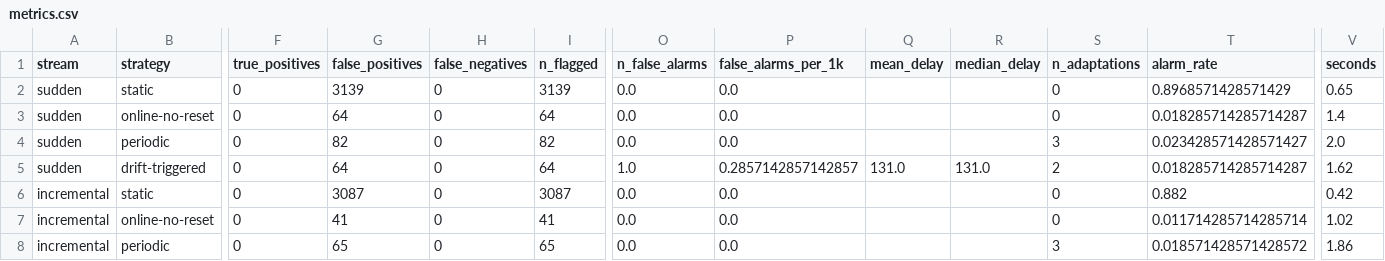
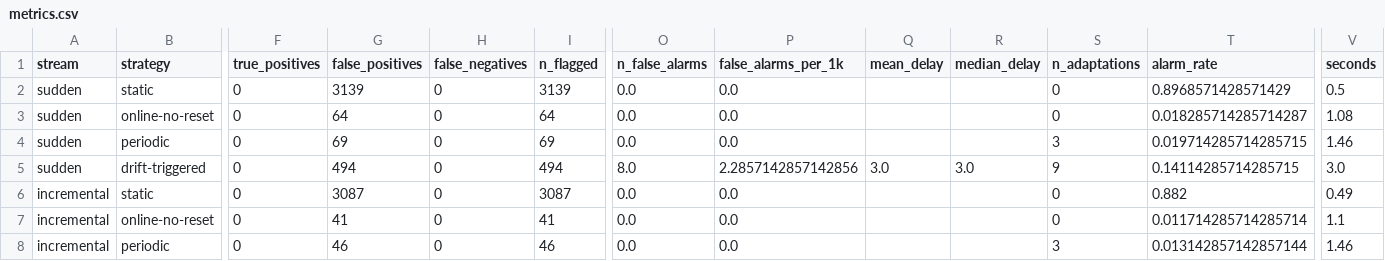
Before and after one commit to DhruvilShah22/drift-aware-anomaly-detection, a CSV file: results/metrics.csv, drawn as a sheet; only a part is shown, gaps mark what is left out; the diff covers the shown part only; the diff names each change by its address in the sheet, - before the commit and + after, or states it on an @@ line.

```diff
--- a/results/metrics.csv
+++ b/results/metrics.csv
-V2 (seconds): 0.65
+V2 (seconds): 0.5
-V3 (seconds): 1.4
+V3 (seconds): 1.08
-G4 (false_positives): 82
+G4 (false_positives): 69
-I4 (n_flagged): 82
+I4 (n_flagged): 69
-T4 (alarm_rate): 0.023428571428571427
+T4 (alarm_rate): 0.019714285714285715
-V4 (seconds): 2.0
+V4 (seconds): 1.46
-G5 (false_positives): 64
+G5 (false_positives): 494
-I5 (n_flagged): 64
+I5 (n_flagged): 494
-O5 (n_false_alarms): 1.0
+O5 (n_false_alarms): 8.0
-P5 (false_alarms_per_1k): 0.2857142857142857
+P5 (false_alarms_per_1k): 2.2857142857142856
-Q5 (mean_delay): 131.0
+Q5 (mean_delay): 3.0
-R5 (median_delay): 131.0
+R5 (median_delay): 3.0
-S5 (n_adaptations): 2
+S5 (n_adaptations): 9
-T5 (alarm_rate): 0.018285714285714287
+T5 (alarm_rate): 0.14114285714285715
-V5 (seconds): 1.62
+V5 (seconds): 3.0
-V6 (seconds): 0.42
+V6 (seconds): 0.49
-V7 (seconds): 1.02
+V7 (seconds): 1.1
-G8 (false_positives): 65
+G8 (false_positives): 46
-I8 (n_flagged): 65
+I8 (n_flagged): 46
-T8 (alarm_rate): 0.018571428571428572
+T8 (alarm_rate): 0.013142857142857144
-V8 (seconds): 1.86
+V8 (seconds): 1.46
```
Also changed, not shown: 1 added row, 1 removed row and 51 edited cells elsewhere in this file, 6 other files.
